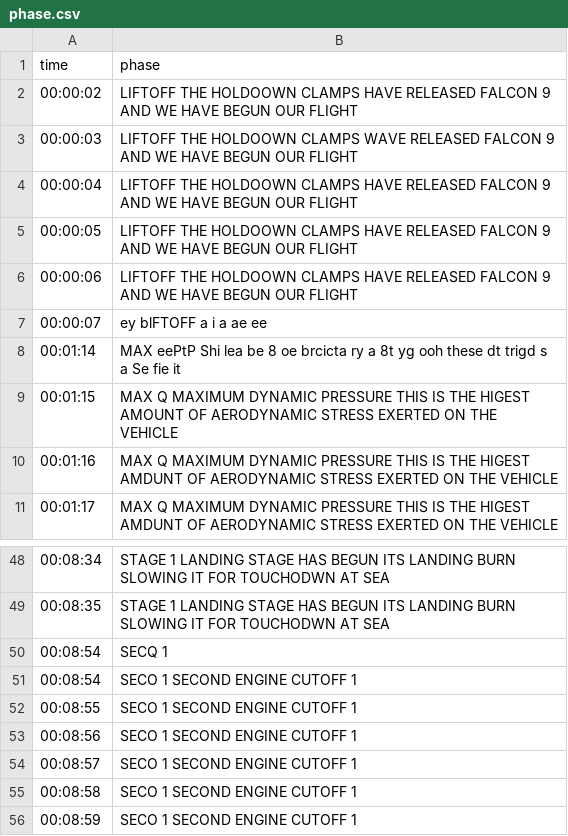
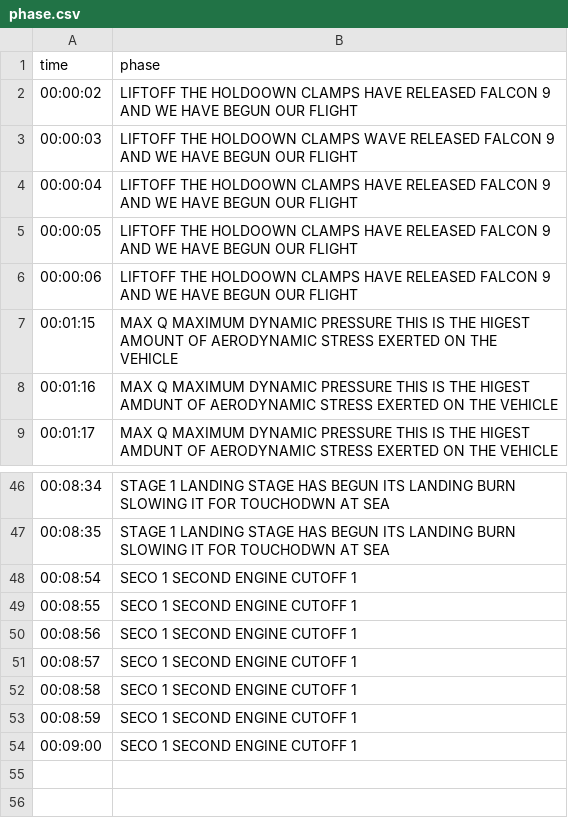
Before and after one commit to R4yGM/SpaceXTelemetry-Api, a CSV file: starlink/starlink-5/api/phase.csv, drawn as a sheet; only a part is shown, gaps mark what is left out; the shorter side is filled out with more unchanged rows; the diff names each change by its address in the sheet, - before the commit and + after, or states it on an @@ line.

Commit message:
Update phase.csv

```diff
--- a/starlink/starlink-5/api/phase.csv
+++ b/starlink/starlink-5/api/phase.csv
-row 7: 00:00:07 | ey blFTOFF a i a ae ee
-row 8: 00:01:14 | MAX eePtP Shi lea be 8 oe brcicta ry a 8t yg ooh these dt trigd s a Se fie it
-row 50: 00:08:54 | SECQ 1
```
